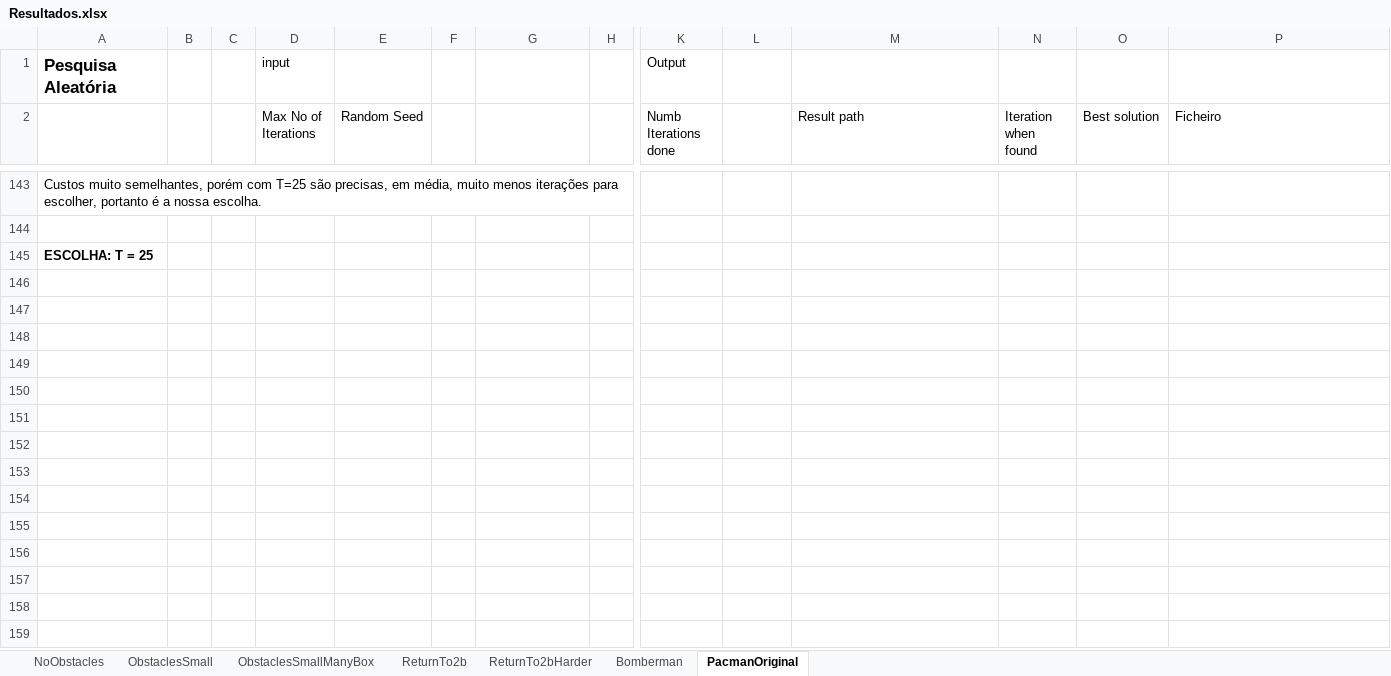
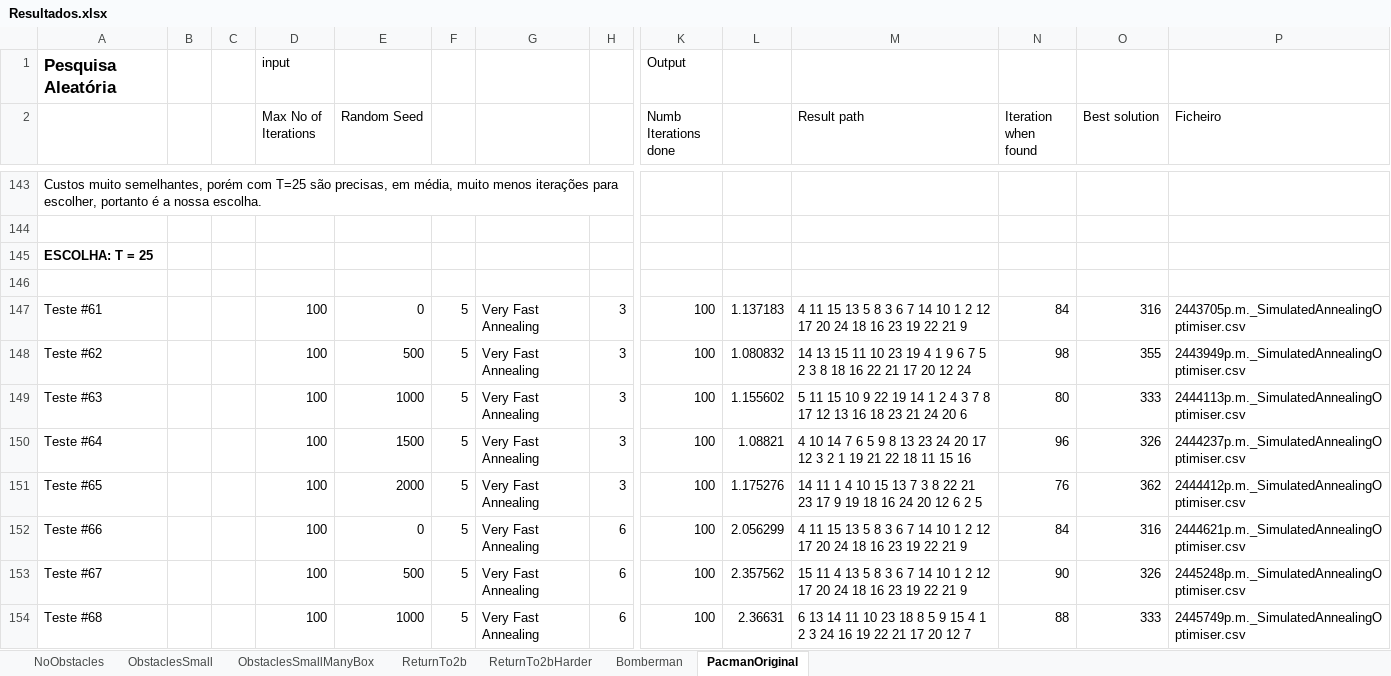
Before and after one commit to amserra/University-Introduction_to_AI, an Excel workbook: Trabalho 2/Meta 2/Resultados.xlsx, sheet PacmanOriginal, drawn as a sheet; only a part is shown, gaps mark what is left out; values as stored, in another font and other column widths than the file's, no borders; rows hold the shown columns only; the diff covers the shown part only; the diff names each change by its address in the sheet, - before the commit and + after, or states it on an @@ line.

Commit message:
Testes VeryFastAnnealing

```diff
--- a/Trabalho 2/Meta 2/Resultados.xlsx (sheet PacmanOriginal)
+++ b/Trabalho 2/Meta 2/Resultados.xlsx (sheet PacmanOriginal)
+row 146: (empty)
+row 147: Teste #61 |  |  | 100 | 0 | 5 | Very Fast Annealing | 3 | 100 | 1.137183 | 4 11 15 13 5 8 3 6 7 14 10 1 2 12 17 20 24 18 16 23 19 22 21 9 | 84 | 316 | 2443705p.m._SimulatedAnnealingOptimiser.csv
+row 148: Teste #62 |  |  | 100 | 500 | 5 | Very Fast Annealing | 3 | 100 | 1.080832 | 14 13 15 11 10 23 19 4 1 9 6 7 5 2 3 8 18 16 22 21 17 20 12 24 | 98 | 355 | 2443949p.m._SimulatedAnnealingOptimiser.csv
+row 149: Teste #63 |  |  | 100 | 1000 | 5 | Very Fast Annealing | 3 | 100 | 1.155602 | 5 11 15 10 9 22 19 14 1 2 4 3 7 8 17 12 13 16 18 23 21 24 20 6 | 80 | 333 | 2444113p.m._SimulatedAnnealingOptimiser.csv
+row 150: Teste #64 |  |  | 100 | 1500 | 5 | Very Fast Annealing | 3 | 100 | 1.08821 | 4 10 14 7 6 5 9 8 13 23 24 20 17 12 3 2 1 19 21 22 18 11 15 16 | 96 | 326 | 2444237p.m._SimulatedAnnealingOptimiser.csv
+row 151: Teste #65 |  |  | 100 | 2000 | 5 | Very Fast Annealing | 3 | 100 | 1.175276 | 14 11 1 4 10 15 13 7 3 8 22 21 23 17 9 19 18 16 24 20 12 6 2 5 | 76 | 362 | 2444412p.m._SimulatedAnnealingOptimiser.csv
+row 152: Teste #66 |  |  | 100 | 0 | 5 | Very Fast Annealing | 6 | 100 | 2.056299 | 4 11 15 13 5 8 3 6 7 14 10 1 2 12 17 20 24 18 16 23 19 22 21 9 | 84 | 316 | 2444621p.m._SimulatedAnnealingOptimiser.csv
+row 153: Teste #67 |  |  | 100 | 500 | 5 | Very Fast Annealing | 6 | 100 | 2.357562 | 15 11 4 13 5 8 3 6 7 14 10 1 2 12 17 20 24 18 16 23 19 22 21 9 | 90 | 326 | 2445248p.m._SimulatedAnnealingOptimiser.csv
+row 154: Teste #68 |  |  | 100 | 1000 | 5 | Very Fast Annealing | 6 | 100 | 2.36631 | 6 13 14 11 10 23 18 8 5 9 15 4 1 2 3 24 16 19 22 21 17 20 12 7 | 88 | 333 | 2445749p.m._SimulatedAnnealingOptimiser.csv
```
Also changed, not shown: 45 added rows elsewhere in this sheet, 1 other file.
